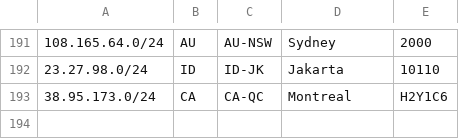
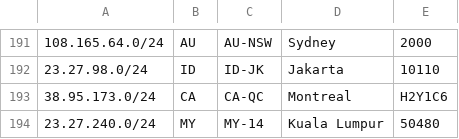
Before and after one commit to evoxt/geofeed, a CSV file: geofeed.csv, drawn as a sheet; only a part is shown, gaps mark what is left out.

Commit message:
Update geofeed.csv

```diff
--- a/geofeed.csv
+++ b/geofeed.csv
@@ -193 +193,2 @@
 38.95.173.0/24,CA,CA-QC,Montreal,H2Y1C6
+23.27.240.0/24,MY,MY-14,Kuala Lumpur,50480
```
